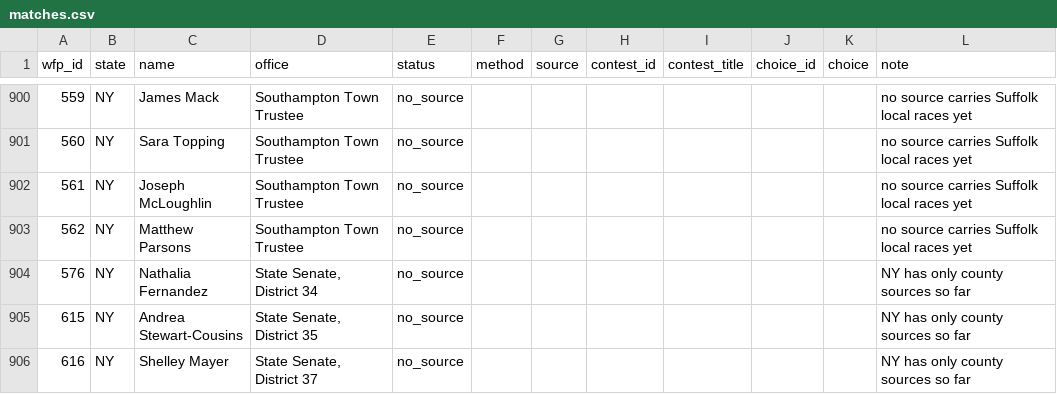
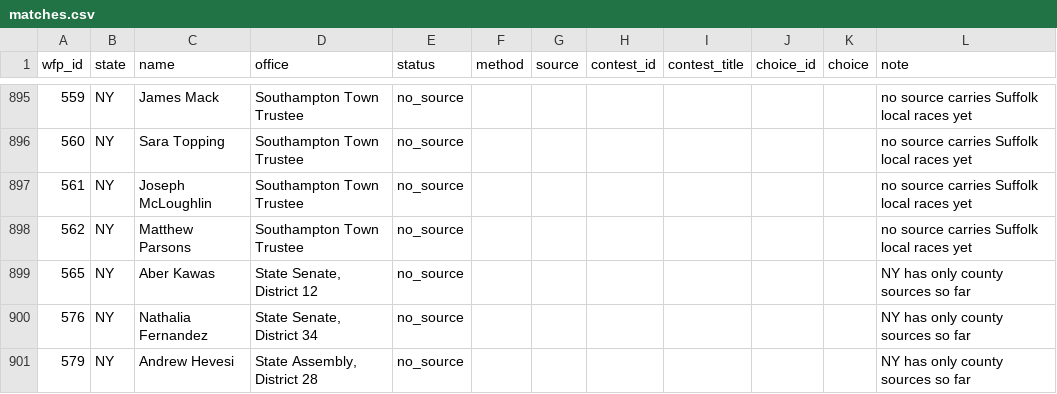
Before and after one commit to chrisscastaneda/wfp-candidate-dashboard, a CSV file: data/results/matches.csv, drawn as a sheet; only a part is shown, gaps mark what is left out; the shorter side is filled out with more unchanged rows; the diff covers the shown part only.

Commit message:
more results nyc

```diff
--- a/data/results/matches.csv
+++ b/data/results/matches.csv
@@ -903,2 +898,4 @@ wfp_id,state,name,office,status,method,source,contest_id,contest_title,choice_id
 562,NY,Matthew Parsons,Southampton Town Trustee,no_source,,,,,,,no source carries Suffolk local races yet
+565,NY,Aber Kawas,"State Senate, District 12",no_source,,,,,,,NY has only county sources so far
 576,NY,Nathalia Fernandez,"State Senate, District 34",no_source,,,,,,,NY has only county sources so far
+579,NY,Andrew Hevesi,"State Assembly, District 28",no_source,,,,,,,NY has only county sources so far
```
Also changed, not shown: 3 added rows and 5 removed rows elsewhere in this file, 37 other files.
